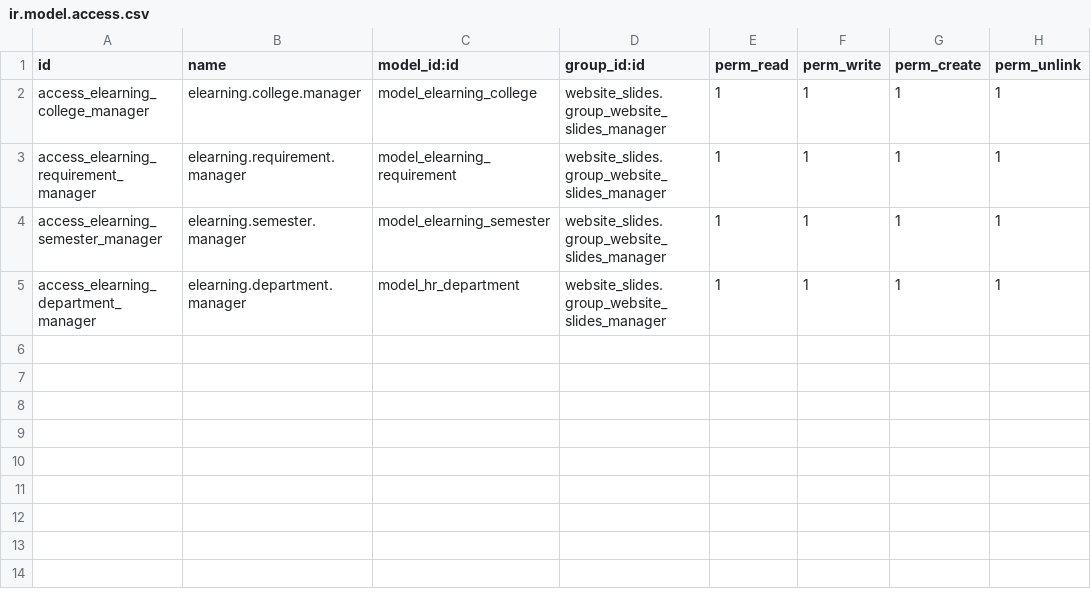
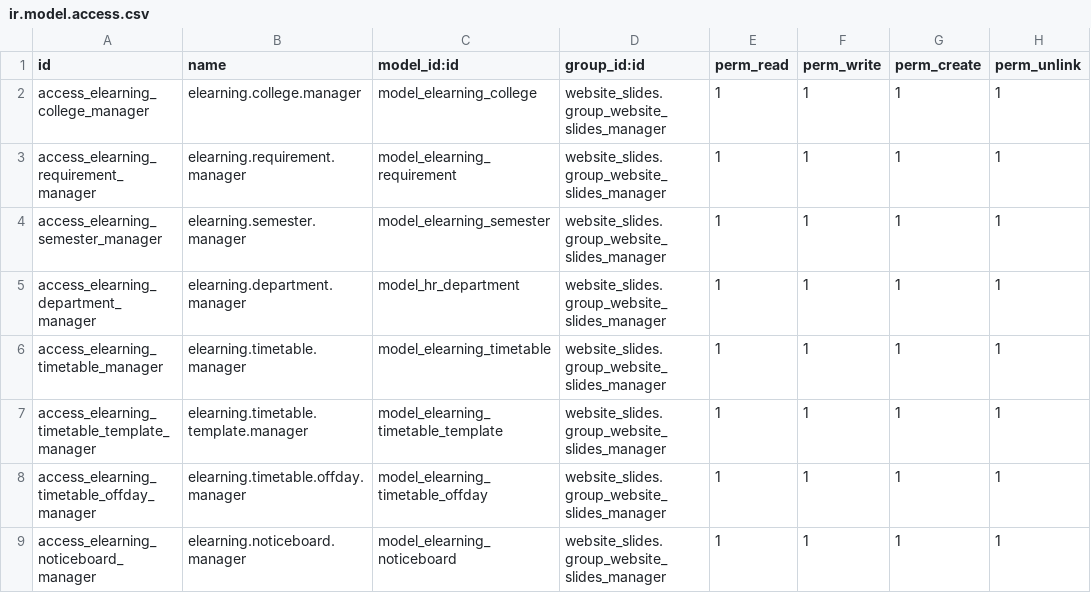
Before and after one commit to haseeb-ubit/haseeb-demo, a CSV file: elearning_colleges/security/ir.model.access.csv, drawn as a sheet; the diff names each change by its address in the sheet, - before the commit and + after, or states it on an @@ line.

Commit message:
Timetable module

```diff
--- a/elearning_colleges/security/ir.model.access.csv
+++ b/elearning_colleges/security/ir.model.access.csv
+row 6: access_elearning_timetable_manager | elearning.timetable.manager | model_elearning_timetable | website_slides.group_website_slides_manager | 1 | 1 | 1 | 1
+row 7: access_elearning_timetable_template_manager | elearning.timetable.template.manager | model_elearning_timetable_template | website_slides.group_website_slides_manager | 1 | 1 | 1 | 1
+row 8: access_elearning_timetable_offday_manager | elearning.timetable.offday.manager | model_elearning_timetable_offday | website_slides.group_website_slides_manager | 1 | 1 | 1 | 1
+row 9: access_elearning_noticeboard_manager | elearning.noticeboard.manager | model_elearning_noticeboard | website_slides.group_website_slides_manager | 1 | 1 | 1 | 1
```
Also changed, not shown: 18 other files.
